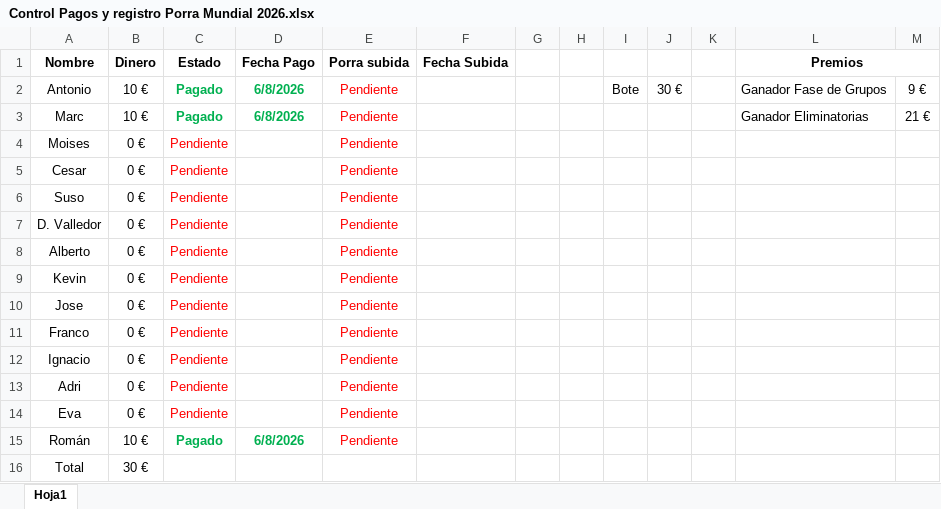
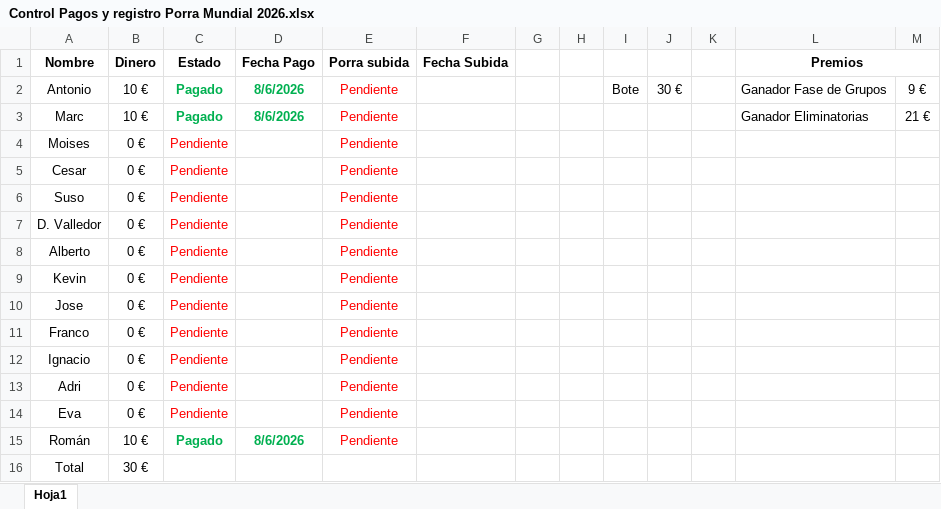
Before and after one commit to dvalledor-sketch/porra-mundial, an Excel workbook: pronosticos/Control Pagos y registro Porra Mundial 2026.xlsx, sheet Hoja1, drawn as a sheet; values as stored, in another font and other column widths than the file's, no borders; charts and pictures not drawn; the diff names each change by its address in the sheet, - before the commit and + after, or states it on an @@ line.

```diff
--- a/pronosticos/Control Pagos y registro Porra Mundial 2026.xlsx (sheet Hoja1)
+++ b/pronosticos/Control Pagos y registro Porra Mundial 2026.xlsx (sheet Hoja1)
-D2:D3 (Fecha Pago): 6/8/2026
+D2:D3 (Fecha Pago): 8/6/2026
-D15 (Fecha Pago): 6/8/2026
+D15 (Fecha Pago): 8/6/2026
```
Also changed, not shown: charts or pictures, pronosticos/plantilla_Antonio.xlsx.
